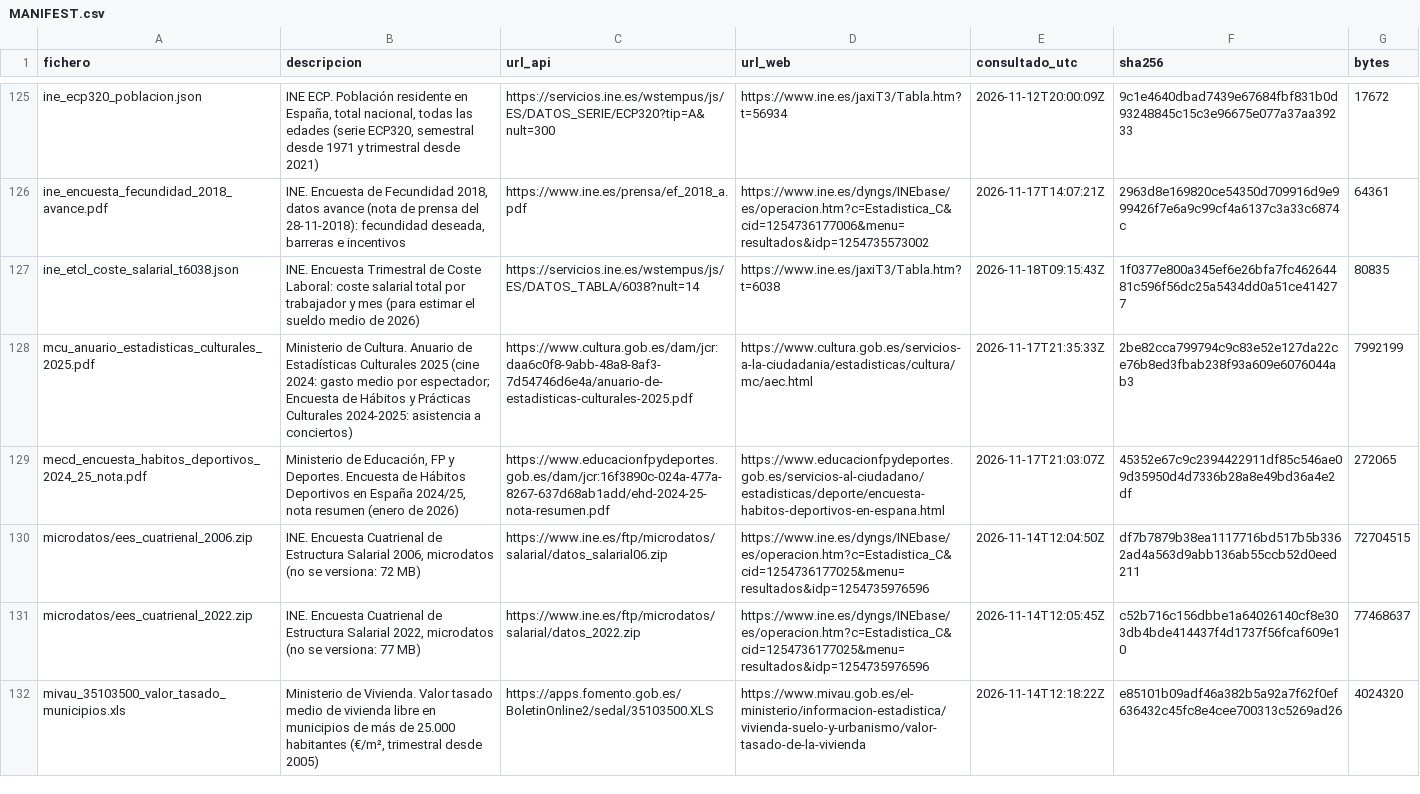
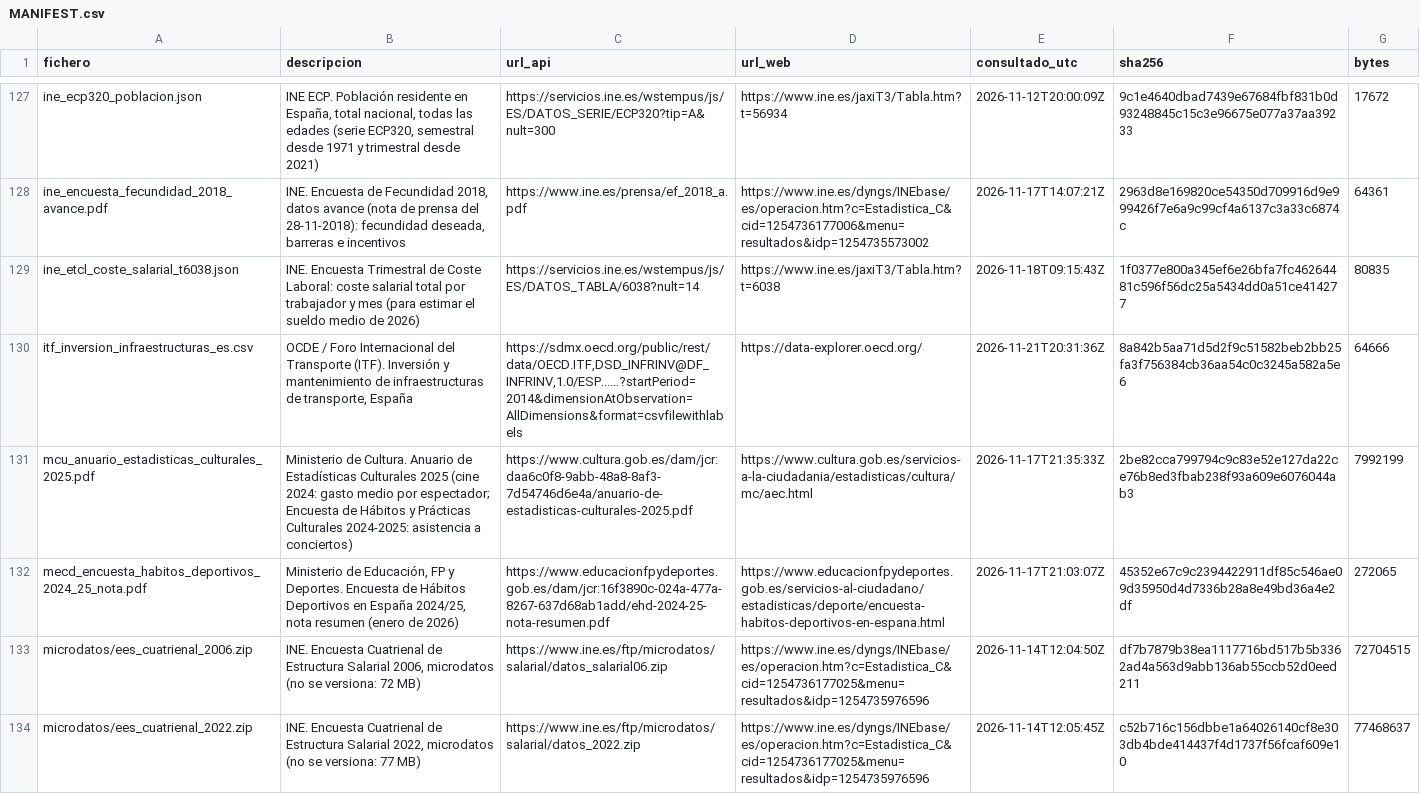
Before and after one commit to brunomarcial-eng/VideosEspa-a, a CSV file: data/raw/MANIFEST.csv, drawn as a sheet; only a part is shown, gaps mark what is left out; the shorter side is filled out with more unchanged rows; the diff covers the shown part only; the diff names each change by its address in the sheet, - before the commit and + after, or states it on an @@ line.

```diff
--- a/data/raw/MANIFEST.csv
+++ b/data/raw/MANIFEST.csv
+row 130: itf_inversion_infraestructuras_es.csv | OCDE / Foro Internacional del Transporte (ITF). Inversión y mantenimiento de infraestructuras de transporte, España | https://sdmx.oecd.org/public/rest/data/OECD.ITF,DSD_INFRINV@DF_INFRINV,1.0/ESP......?startPeriod=2014&dimensionAtObservation=AllDimensions&format=csvfilewithlabels | https://data-explorer.oecd.org/ | 2026-11-21T20:31:36Z | 8a842b5aa71d5d2f9c51582beb2bb25fa3f756384cb36aa54c0c3245a582a5e6 | 64666
```
Also changed, not shown: 3 added rows elsewhere in this file, 25 other files.
